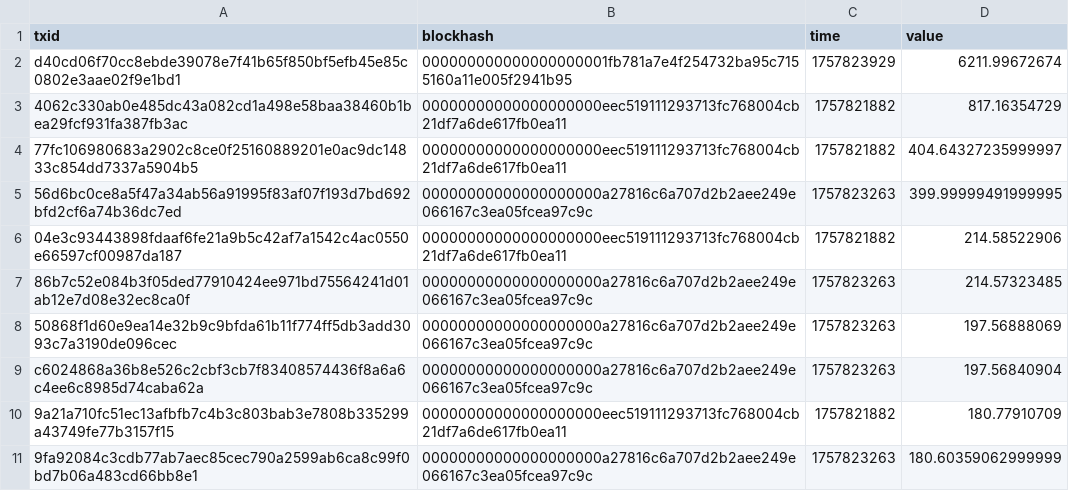
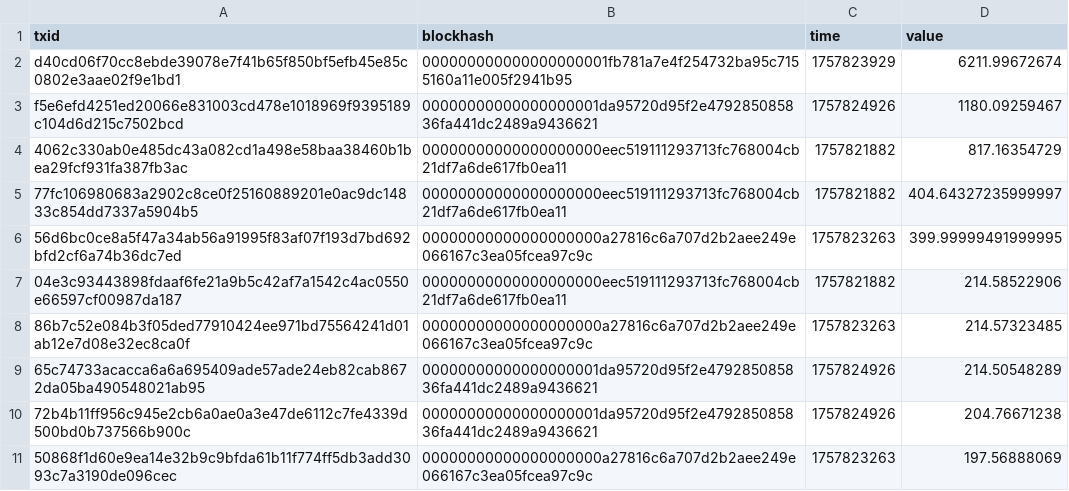
Before and after one commit to SaShakib/bitcointransactions, a CSV file: top10_transactions.csv, drawn as a sheet.

```diff
--- a/top10_transactions.csv
+++ b/top10_transactions.csv
@@ -2,2 +2,3 @@ txid,blockhash,time,value
 d40cd06f70cc8ebde39078e7f41b65f850bf5efb45e85c0802e3aae02f9e1bd1,000000000000000000001fb781a7e4f254732ba95c7155160a11e005f2941b95,1757823929,6211.99672674
+f5e6efd4251ed20066e831003cd478e1018969f9395189c104d6d215c7502bcd,00000000000000000001da95720d95f2e479285085836fa441dc2489a9436621,1757824926,1180.09259467
 4062c330ab0e485dc43a082cd1a498e58baa38460b1bea29fcf931fa387fb3ac,00000000000000000000eec519111293713fc768004cb21df7a6de617fb0ea11,1757821882,817.16354729
@@ -7,5 +8,4 @@ d40cd06f70cc8ebde39078e7f41b65f850bf5efb45e85c0802e3aae02f9e1bd1,000000000000000
 86b7c52e084b3f05ded77910424ee971bd75564241d01ab12e7d08e32ec8ca0f,00000000000000000000a27816c6a707d2b2aee249e066167c3ea05fcea97c9c,1757823263,214.57323485
+65c74733acacca6a6a695409ade57ade24eb82cab8672da05ba490548021ab95,00000000000000000001da95720d95f2e479285085836fa441dc2489a9436621,1757824926,214.50548289
+72b4b11ff956c945e2cb6a0ae0a3e47de6112c7fe4339d500bd0b737566b900c,00000000000000000001da95720d95f2e479285085836fa441dc2489a9436621,1757824926,204.76671238
 50868f1d60e9ea14e32b9c9bfda61b11f774ff5db3add3093c7a3190de096cec,00000000000000000000a27816c6a707d2b2aee249e066167c3ea05fcea97c9c,1757823263,197.56888069
-c6024868a36b8e526c2cbf3cb7f83408574436f8a6a6c4ee6c8985d74caba62a,00000000000000000000a27816c6a707d2b2aee249e066167c3ea05fcea97c9c,1757823263,197.56840904
-9a21a710fc51ec13afbfb7c4b3c803bab3e7808b335299a43749fe77b3157f15,00000000000000000000eec519111293713fc768004cb21df7a6de617fb0ea11,1757821882,180.77910709
-9fa92084c3cdb77ab7aec85cec790a2599ab6ca8c99f0bd7b06a483cd66bb8e1,00000000000000000000a27816c6a707d2b2aee249e066167c3ea05fcea97c9c,1757823263,180.60359062999999
```
Also changed, not shown: 2 other files.
